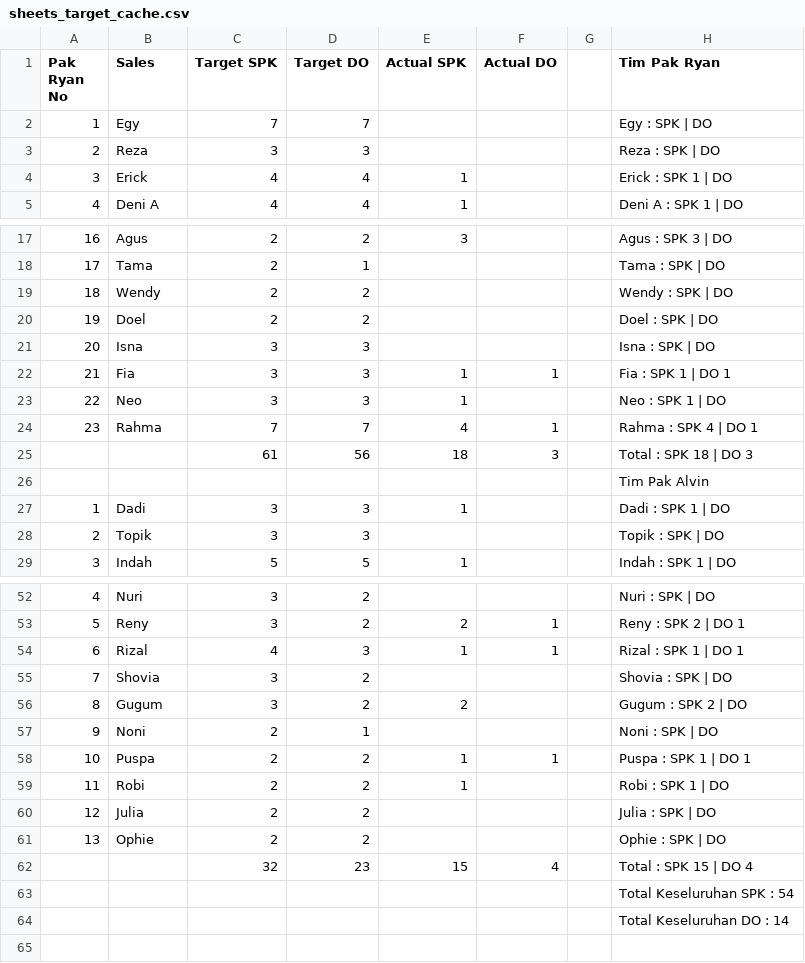
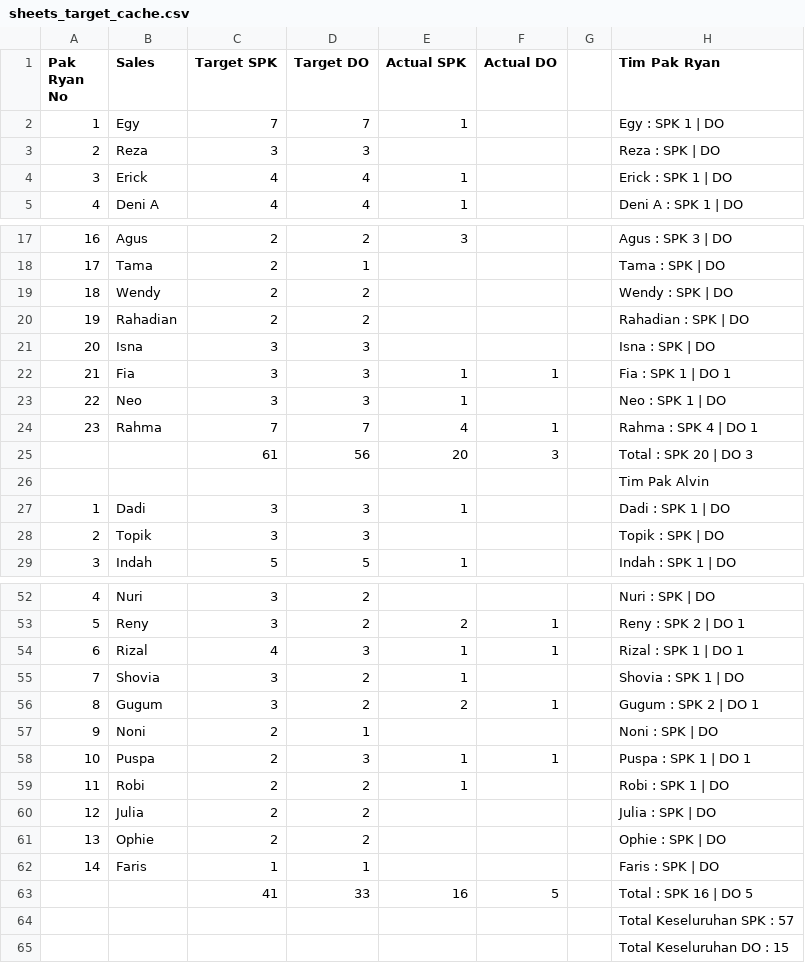
Before and after one commit to IbanYeager/sales-force, a CSV file: storage/sheets_target_cache.csv, drawn as a sheet; only a part is shown, gaps mark what is left out; the diff covers the shown part only.

```diff
--- a/storage/sheets_target_cache.csv
+++ b/storage/sheets_target_cache.csv
@@ -1,3 +1,3 @@
 "Pak Ryan No","Sales","Target SPK","Target DO","Actual SPK","Actual DO","","Tim Pak Ryan","","","","","",""
-"1","Egy","7","7","","","","Egy : SPK  | DO ","","","","","",""
+"1","Egy","7","7","1","","","Egy : SPK 1 | DO ","","","","","",""
 "2","Reza","3","3","","","","Reza : SPK  | DO ","","","","","",""
@@ -19,3 +19,3 @@
 "18","Wendy","2","2","","","","Wendy : SPK  | DO ","","","","","",""
-"19","Doel","2","2","","","","Doel : SPK  | DO ","","","","","",""
+"19","Rahadian","2","2","","","","Rahadian : SPK  | DO ","","","","","",""
 "20","Isna","3","3","","","","Isna : SPK  | DO ","","","","","",""
@@ -24,3 +24,3 @@
 "23","Rahma","7","7","4","1","","Rahma : SPK 4 | DO 1","","","","","",""
-"","","61","56","18","3","","Total : SPK 18 | DO 3","","","","","",""
+"","","61","56","20","3","","Total : SPK 20 | DO 3","","","","","",""
 "","","","","","","","Tim Pak Alvin","","","","","",""
@@ -54,6 +54,6 @@
 "6","Rizal","4","3","1","1","","Rizal : SPK 1 | DO 1","","","","","",""
-"7","Shovia","3","2","","","","Shovia : SPK  | DO ","","","","","",""
-"8","Gugum","3","2","2","","","Gugum : SPK 2 | DO ","","","","","",""
+"7","Shovia","3","2","1","","","Shovia : SPK 1 | DO ","","","","","",""
+"8","Gugum","3","2","2","1","","Gugum : SPK 2 | DO 1","","","","","",""
 "9","Noni","2","1","","","","Noni : SPK  | DO ","","","","","",""
-"10","Puspa","2","2","1","1","","Puspa : SPK 1 | DO 1","","","","","",""
+"10","Puspa","2","3","1","1","","Puspa : SPK 1 | DO 1","","","","","",""
 "11","Robi","2","2","1","","","Robi : SPK 1 | DO ","","","","","",""
@@ -61,4 +61,5 @@
 "13","Ophie","2","2","","","","Ophie : SPK  | DO ","","","","","",""
-"","","32","23","15","4","","Total : SPK 15 | DO 4","","","","","",""
-"","","","","","","","Total Keseluruhan SPK : 54","","","","","",""
-"","","","","","","","Total Keseluruhan DO : 14","","","","","",""
+"14","Faris","1","1","","","","Faris : SPK  | DO ","","","","","",""
+"","","41","33","16","5","","Total : SPK 16 | DO 5","","","","","",""
+"","","","","","","","Total Keseluruhan SPK : 57","","","","","",""
+"","","","","","","","Total Keseluruhan DO : 15","","","","","",""
```
Also changed, not shown: 2 edited cells elsewhere in this file, 13 other files.
